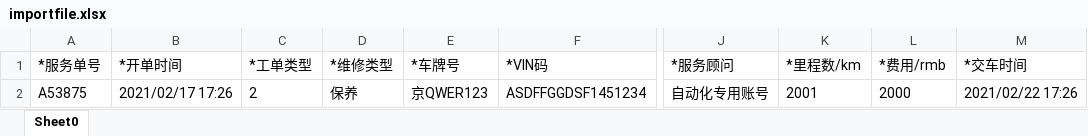
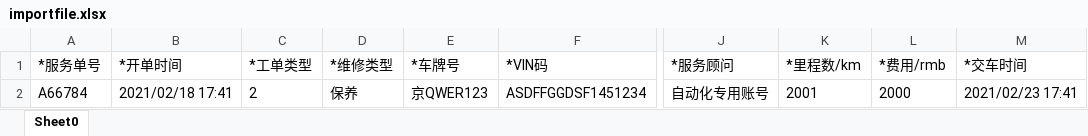
Before and after one commit to dy495/interface-test-framework, an Excel workbook: src/main/java/com/haisheng/framework/testng/bigScreen/jiaochen/xmf/file/importfile.xlsx, sheet Sheet0, drawn as a sheet; only a part is shown, gaps mark what is left out; values as stored, in another font and other column widths than the file's, no borders; the diff names each change by its address in the sheet, - before the commit and + after, or states it on an @@ line.

```diff
--- a/src/main/java/com/haisheng/framework/testng/bigScreen/jiaochen/xmf/file/importfile.xlsx (sheet Sheet0)
+++ b/src/main/java/com/haisheng/framework/testng/bigScreen/jiaochen/xmf/file/importfile.xlsx (sheet Sheet0)
-A2 (*服务单号): A53875
+A2 (*服务单号): A66784
-B2 (*开单时间): 2021/02/17 17:26
+B2 (*开单时间): 2021/02/18 17:41
-M2 (*交车时间): 2021/02/22 17:26
+M2 (*交车时间): 2021/02/23 17:41
```
Also changed, not shown: 12 other files.
